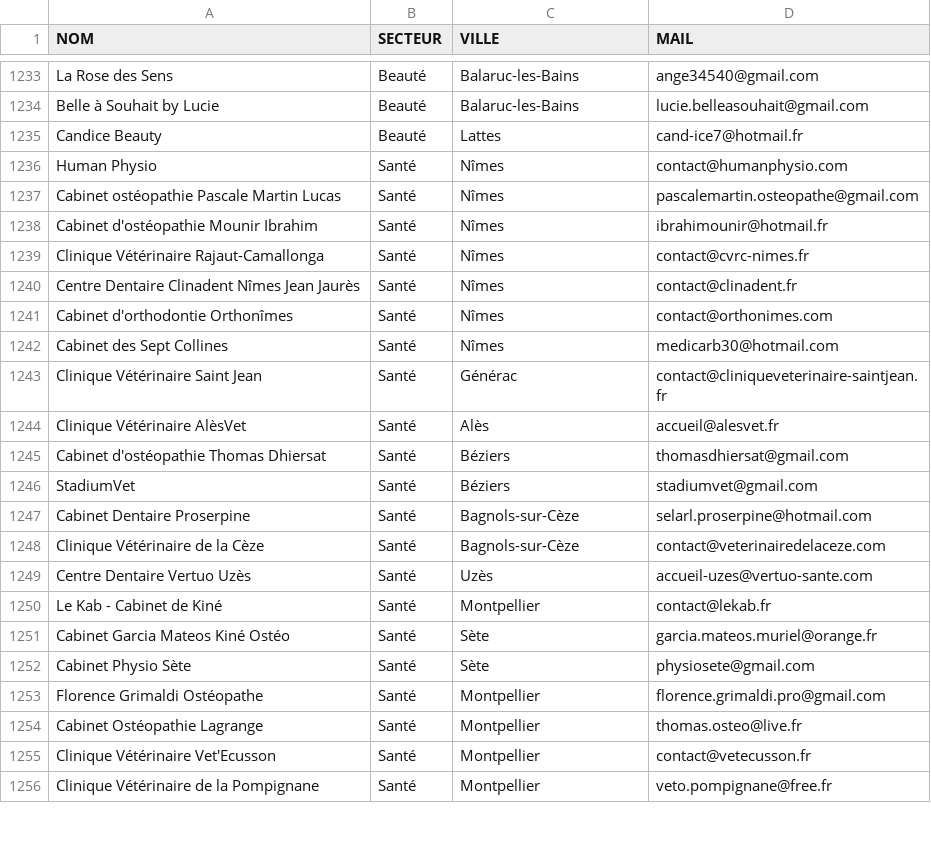
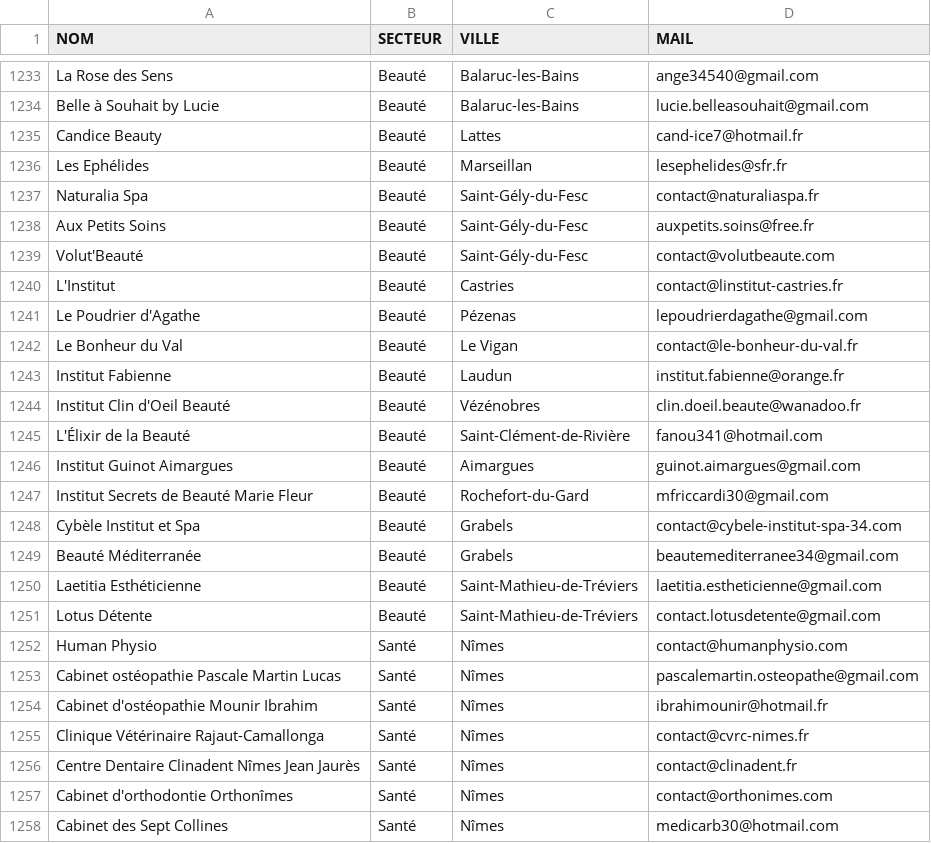
Before and after one commit to robinpailhes01-oss/SYST-ME-IA-, a CSV file: leads_gard_herault.csv, drawn as a sheet; only a part is shown, gaps mark what is left out; the shorter side is filled out with more unchanged rows; the diff names each change by its address in the sheet, - before the commit and + after, or states it on an @@ line.

```diff
--- a/leads_gard_herault.csv
+++ b/leads_gard_herault.csv
+row 1236: Les Ephélides | Beauté | Marseillan | lesephelides@sfr.fr
+row 1237: Naturalia Spa | Beauté | Saint-Gély-du-Fesc | contact@naturaliaspa.fr
+row 1238: Aux Petits Soins | Beauté | Saint-Gély-du-Fesc | auxpetits.soins@free.fr
+row 1239: Volut'Beauté | Beauté | Saint-Gély-du-Fesc | contact@volutbeaute.com
+row 1240: L'Institut | Beauté | Castries | contact@linstitut-castries.fr
+row 1241: Le Poudrier d'Agathe | Beauté | Pézenas | lepoudrierdagathe@gmail.com
+row 1242: Le Bonheur du Val | Beauté | Le Vigan | contact@le-bonheur-du-val.fr
+row 1243: Institut Fabienne | Beauté | Laudun | institut.fabienne@orange.fr
+row 1244: Institut Clin d'Oeil Beauté | Beauté | Vézénobres | clin.doeil.beaute@wanadoo.fr
+row 1245: L'Élixir de la Beauté | Beauté | Saint-Clément-de-Rivière | fanou341@hotmail.com
+row 1246: Institut Guinot Aimargues | Beauté | Aimargues | guinot.aimargues@gmail.com
+row 1247: Institut Secrets de Beauté Marie Fleur | Beauté | Rochefort-du-Gard | mfriccardi30@gmail.com
+row 1248: Cybèle Institut et Spa | Beauté | Grabels | contact@cybele-institut-spa-34.com
+row 1249: Beauté Méditerranée | Beauté | Grabels | beautemediterranee34@gmail.com
+row 1250: Laetitia Esthéticienne | Beauté | Saint-Mathieu-de-Tréviers | laetitia.estheticienne@gmail.com
+row 1251: Lotus Détente | Beauté | Saint-Mathieu-de-Tréviers | contact.lotusdetente@gmail.com
```
Also changed, not shown: leads_par_secteur/leads_beaute.csv.
